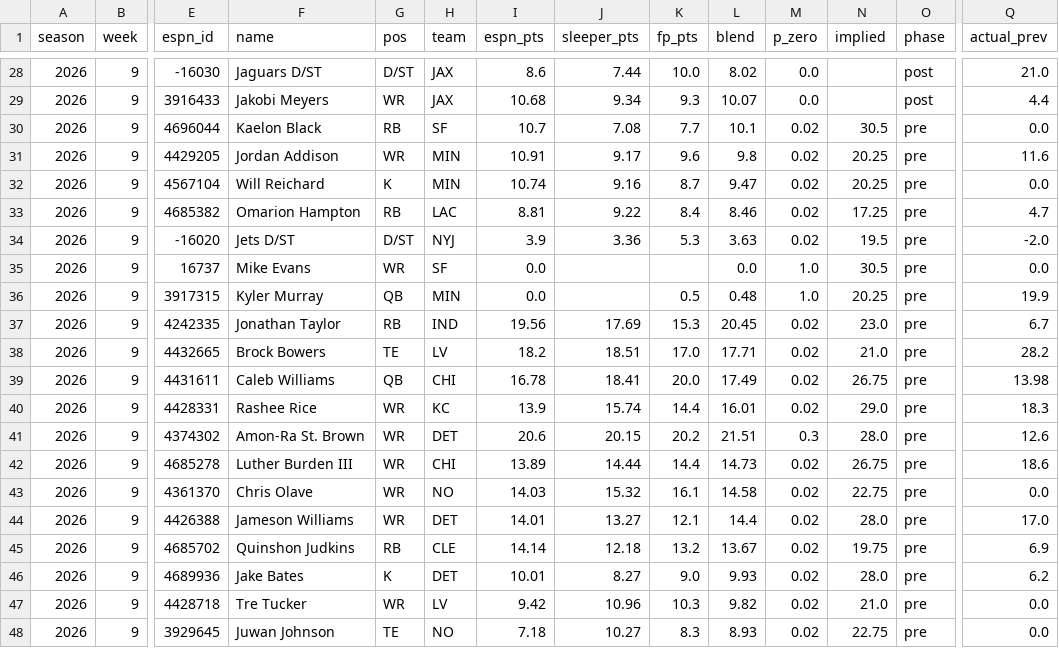
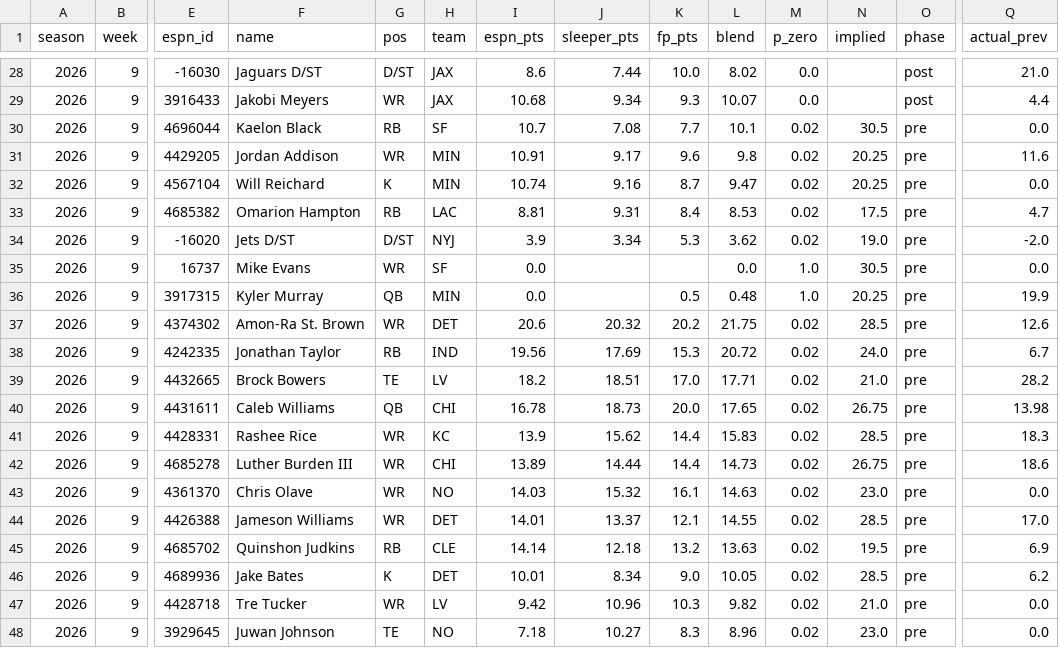
Before and after one commit to dustinJ15/fantasy, a CSV file: data/projlog/2026-w09-2026-11-08.csv, drawn as a sheet; only a part is shown, gaps mark what is left out; removed rows and columns are numbered as before the commit, all else as after; rows hold the shown columns only; the diff covers the shown part only; the diff names each change by its address in the sheet, - before the commit and + after, or states it on an @@ line.

```diff
--- a/data/projlog/2026-w09-2026-11-08.csv
+++ b/data/projlog/2026-w09-2026-11-08.csv
-J33 (sleeper_pts): 9.22
+J33 (sleeper_pts): 9.31
-L33 (blend): 8.46
+L33 (blend): 8.53
-N33 (implied): 17.25
+N33 (implied): 17.5
-J34 (sleeper_pts): 3.36
+J34 (sleeper_pts): 3.34
-L34 (blend): 3.63
+L34 (blend): 3.62
-N34 (implied): 19.5
+N34 (implied): 19.0
+row 37: 2026 | 9 | 4374302 | Amon-Ra St. Brown | WR | DET | 20.6 | 20.32 | 20.2 | 21.75 | 0.02 | 28.5 | pre | 12.6
-L38 (blend): 20.45
+L38 (blend): 20.72
-N38 (implied): 23.0
+N38 (implied): 24.0
-J40 (sleeper_pts): 18.41
+J40 (sleeper_pts): 18.73
-L40 (blend): 17.49
+L40 (blend): 17.65
-J41 (sleeper_pts): 15.74
+J41 (sleeper_pts): 15.62
-L41 (blend): 16.01
+L41 (blend): 15.83
-N41 (implied): 29.0
+N41 (implied): 28.5
-row 41: 2026 | 9 | 4374302 | Amon-Ra St. Brown | WR | DET | 20.6 | 20.15 | 20.2 | 21.51 | 0.3 | 28.0 | pre | 12.6
-L43 (blend): 14.58
+L43 (blend): 14.63
-N43 (implied): 22.75
+N43 (implied): 23.0
-J44 (sleeper_pts): 13.27
+J44 (sleeper_pts): 13.37
-L44 (blend): 14.4
+L44 (blend): 14.55
-N44 (implied): 28.0
+N44 (implied): 28.5
-L45 (blend): 13.67
+L45 (blend): 13.63
-N45 (implied): 19.75
+N45 (implied): 19.5
-J46 (sleeper_pts): 8.27
+J46 (sleeper_pts): 8.34
-L46 (blend): 9.93
+L46 (blend): 10.05
-N46 (implied): 28.0
+N46 (implied): 28.5
-L48 (blend): 8.93
+L48 (blend): 8.96
-N48 (implied): 22.75
+N48 (implied): 23.0
```
Also changed, not shown: 2 added rows, 2 removed rows and 34 edited cells elsewhere in this file, 1 other file.
